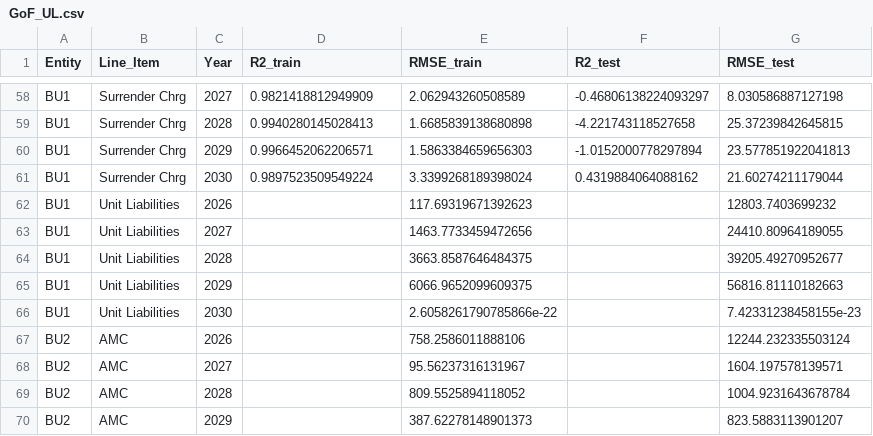
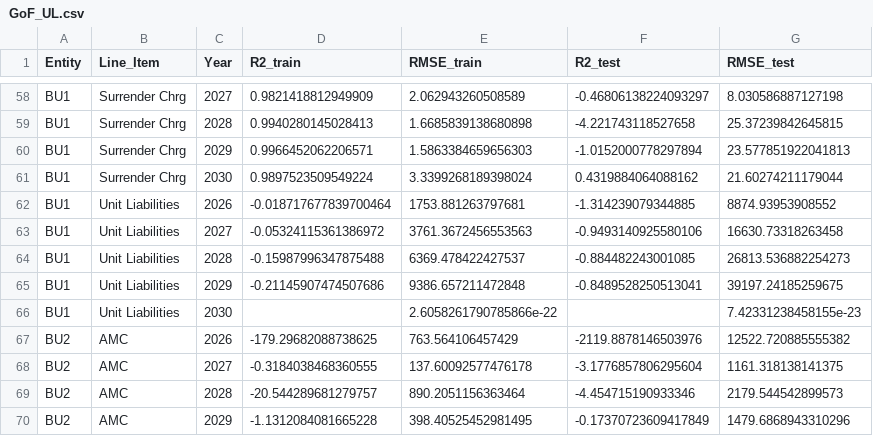
Before and after one commit to chelsee-ai/ai-forecasting, a CSV file: GoF_UL.csv, drawn as a sheet; only a part is shown, gaps mark what is left out; the diff covers the shown part only.

Commit message:
Upload CSV from Colab

```diff
--- a/GoF_UL.csv
+++ b/GoF_UL.csv
@@ -61,10 +61,10 @@ BU1,Surrender Chrg,2029,0.9966452062206571,1.5863384659656303,-1.015200077829789
 BU1,Surrender Chrg,2030,0.9897523509549224,3.3399268189398024,0.4319884064088162,21.60274211179044
-BU1,Unit Liabilities,2026,,117.69319671392623,,12803.7403699232
-BU1,Unit Liabilities,2027,,1463.7733459472656,,24410.80964189055
-BU1,Unit Liabilities,2028,,3663.8587646484375,,39205.49270952677
-BU1,Unit Liabilities,2029,,6066.9652099609375,,56816.81110182663
+BU1,Unit Liabilities,2026,-0.018717677839700464,1753.881263797681,-1.314239079344885,8874.93953908552
+BU1,Unit Liabilities,2027,-0.05324115361386972,3761.3672456553563,-0.9493140925580106,16630.73318263458
+BU1,Unit Liabilities,2028,-0.15987996347875488,6369.478422427537,-0.884482243001085,26813.536882254273
+BU1,Unit Liabilities,2029,-0.21145907474507686,9386.657211472848,-0.8489528250513041,39197.24185259675
 BU1,Unit Liabilities,2030,,2.6058261790785866e-22,,7.42331238458155e-23
-BU2,AMC,2026,,758.2586011888106,,12244.232335503124
-BU2,AMC,2027,,95.56237316131967,,1604.197578139571
-BU2,AMC,2028,,809.5525894118052,,1004.9231643678784
-BU2,AMC,2029,,387.62278148901373,,823.5883113901207
+BU2,AMC,2026,-179.29682088738625,763.564106457429,-2119.8878146503976,12522.720885555382
+BU2,AMC,2027,-0.3184038468360555,137.60092577476178,-3.1776857806295604,1161.318138141375
+BU2,AMC,2028,-20.544289681279757,890.2051156363464,-4.454715190933346,2179.544542899573
+BU2,AMC,2029,-1.1312084081665228,398.40525452981495,-0.17370723609417849,1479.6868943310296
```
Also changed, not shown: 81 edited cells elsewhere in this file.
